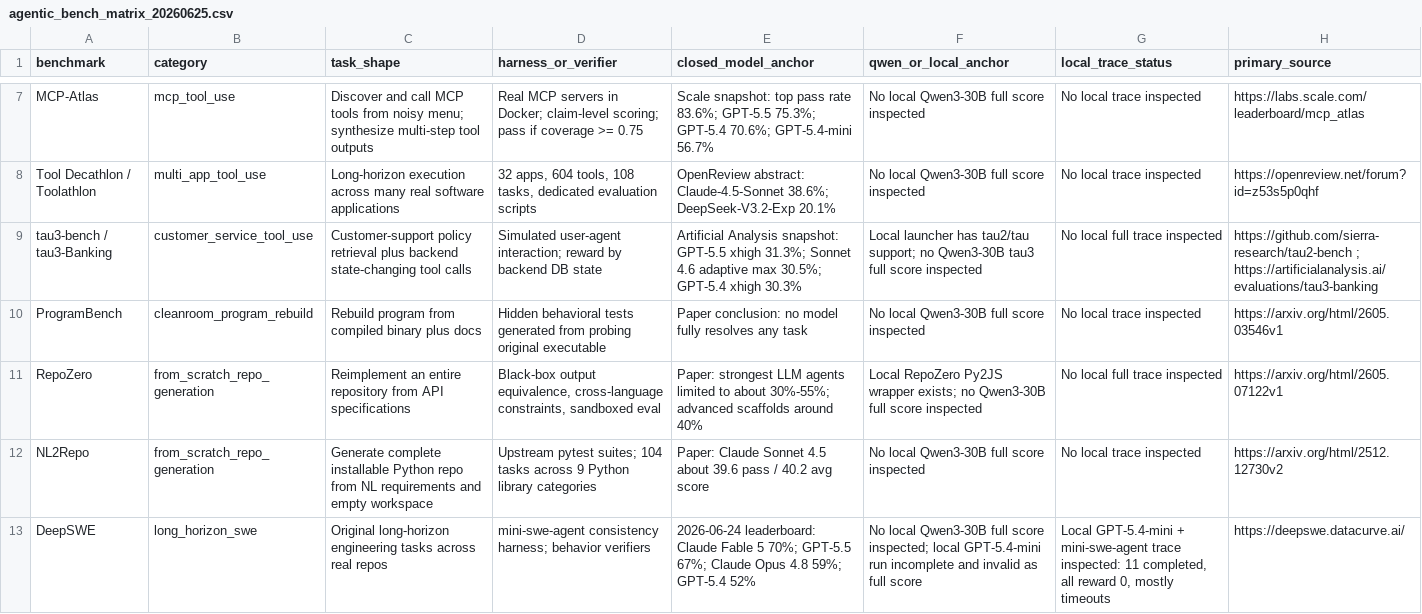
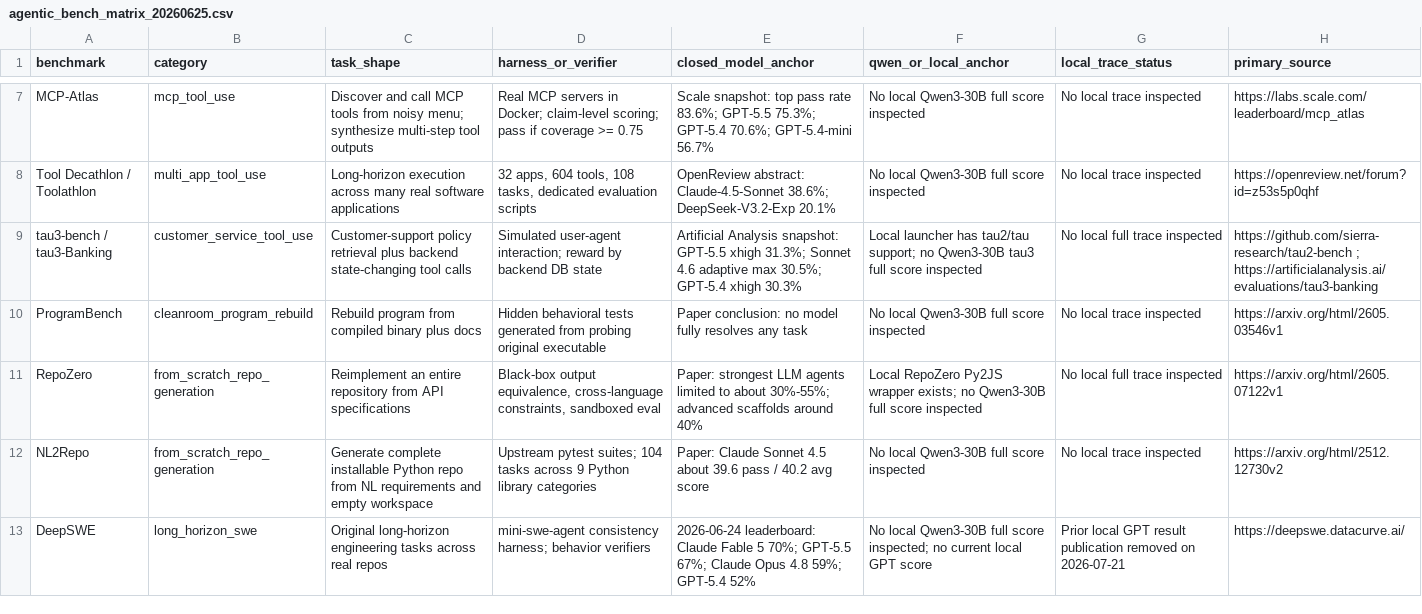
Before and after one commit to Zeng-Weijun/Agentic-foundation-model-bench-, a CSV file: reports/agentic_bench_matrix_20260625.csv, drawn as a sheet; only a part is shown, gaps mark what is left out.

Commit message:
chore: purge legacy GPT benchmark scores

```diff
--- a/reports/agentic_bench_matrix_20260625.csv
+++ b/reports/agentic_bench_matrix_20260625.csv
@@ -12,2 +12,2 @@ RepoZero,from_scratch_repo_generation,"Reimplement an entire repository from API
 NL2Repo,from_scratch_repo_generation,"Generate complete installable Python repo from NL requirements and empty workspace","Upstream pytest suites; 104 tasks across 9 Python library categories","Paper: Claude Sonnet 4.5 about 39.6 pass / 40.2 avg score","No local Qwen3-30B full score inspected","No local trace inspected","https://arxiv.org/html/2512.12730v2"
-DeepSWE,long_horizon_swe,"Original long-horizon engineering tasks across real repos","mini-swe-agent consistency harness; behavior verifiers","2026-06-24 leaderboard: Claude Fable 5 70%; GPT-5.5 67%; Claude Opus 4.8 59%; GPT-5.4 52%","No local Qwen3-30B full score inspected; local GPT-5.4-mini run incomplete and invalid as full score","Local GPT-5.4-mini + mini-swe-agent trace inspected: 11 completed, all reward 0, mostly timeouts","https://deepswe.datacurve.ai/"
+DeepSWE,long_horizon_swe,"Original long-horizon engineering tasks across real repos","mini-swe-agent consistency harness; behavior verifiers","2026-06-24 leaderboard: Claude Fable 5 70%; GPT-5.5 67%; Claude Opus 4.8 59%; GPT-5.4 52%","No local Qwen3-30B full score inspected; no current local GPT score","Prior local GPT result publication removed on 2026-07-21","https://deepswe.datacurve.ai/"
```
Also changed, not shown: 28 other files.
